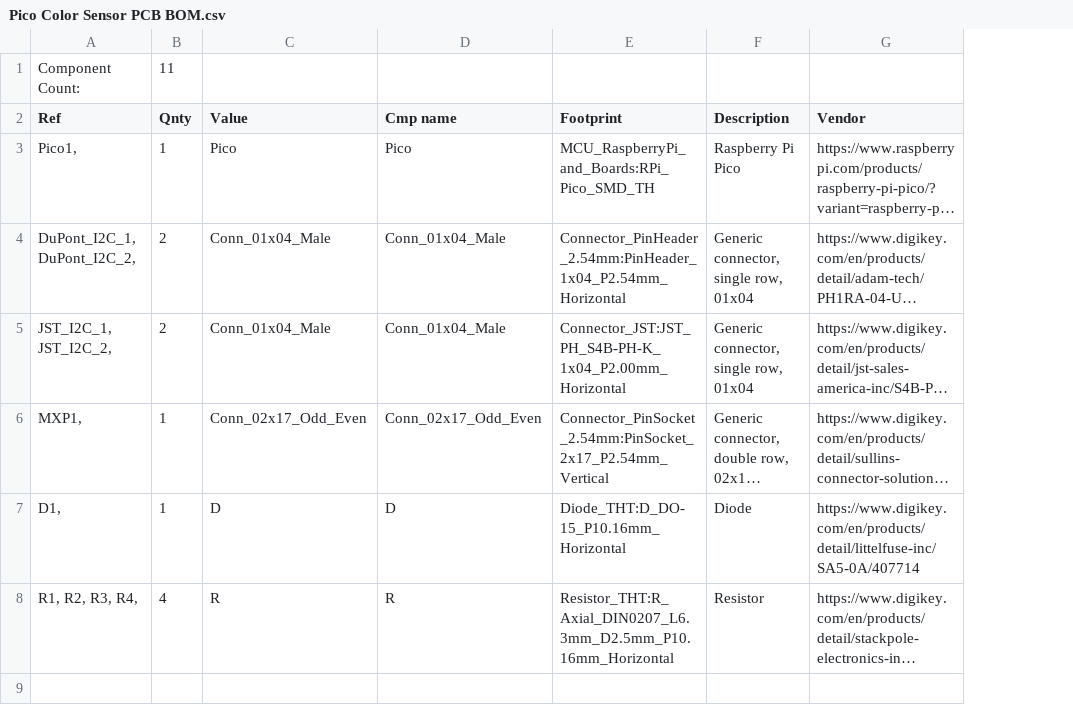
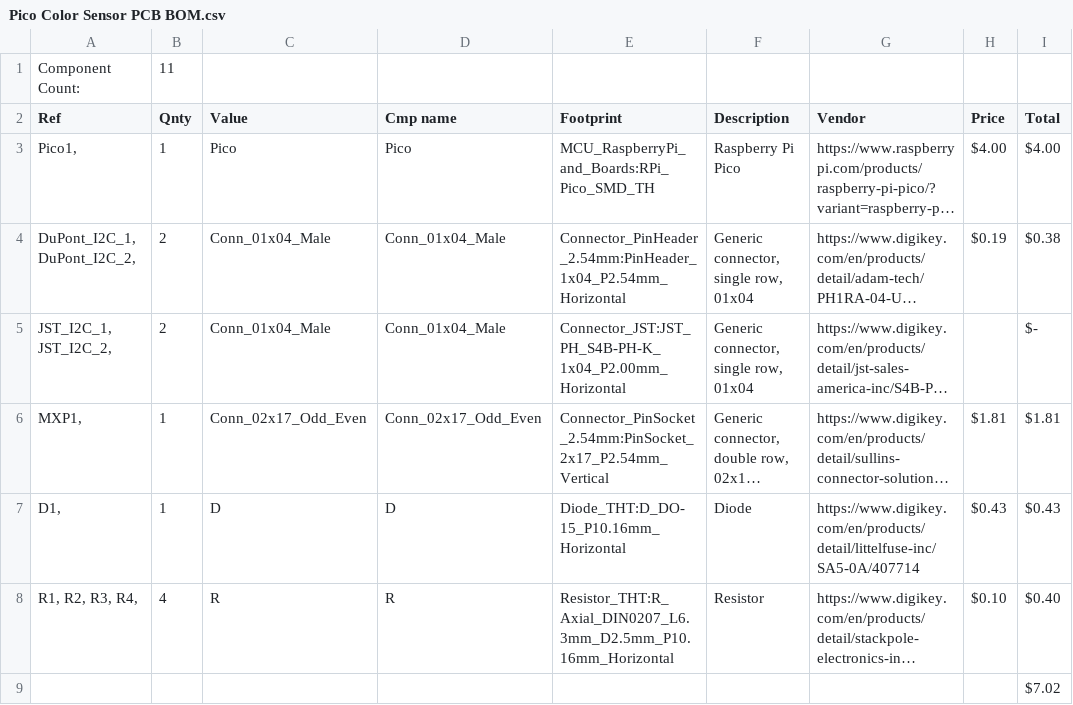
Before and after one commit to TFM110/picocolorsensor, a CSV file: Pico Color Sensor PCB/Pico Color Sensor PCB BOM.csv, drawn as a sheet; long unchanged cells end in …; the diff names each change by its address in the sheet, - before the commit and + after, or states it on an @@ line.

Commit message:
updated BOM with current prices

```diff
--- a/Pico Color Sensor PCB/Pico Color Sensor PCB BOM.csv
+++ b/Pico Color Sensor PCB/Pico Color Sensor PCB BOM.csv
+column H (Price), rows 3-8: $4.00 | $0.19 |  | $1.81 | $0.43 | $0.10
+column I (Total), rows 3-8: $4.00 | $0.38 | $- | $1.81 | $0.43 | $0.40
+row 9:  |  |  |  |  |  |  |  | $7.02
```
